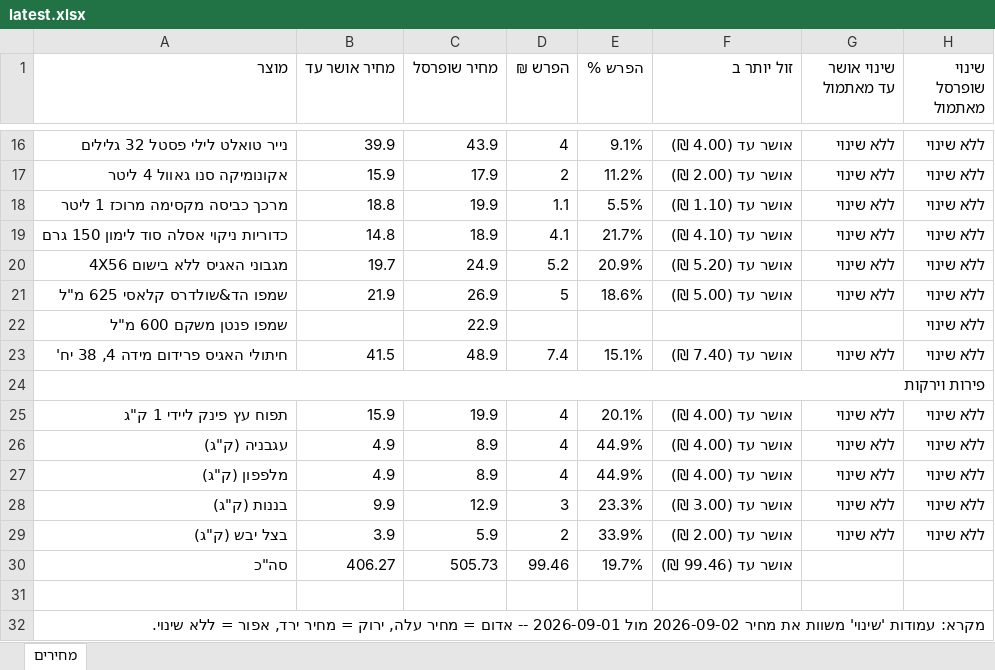
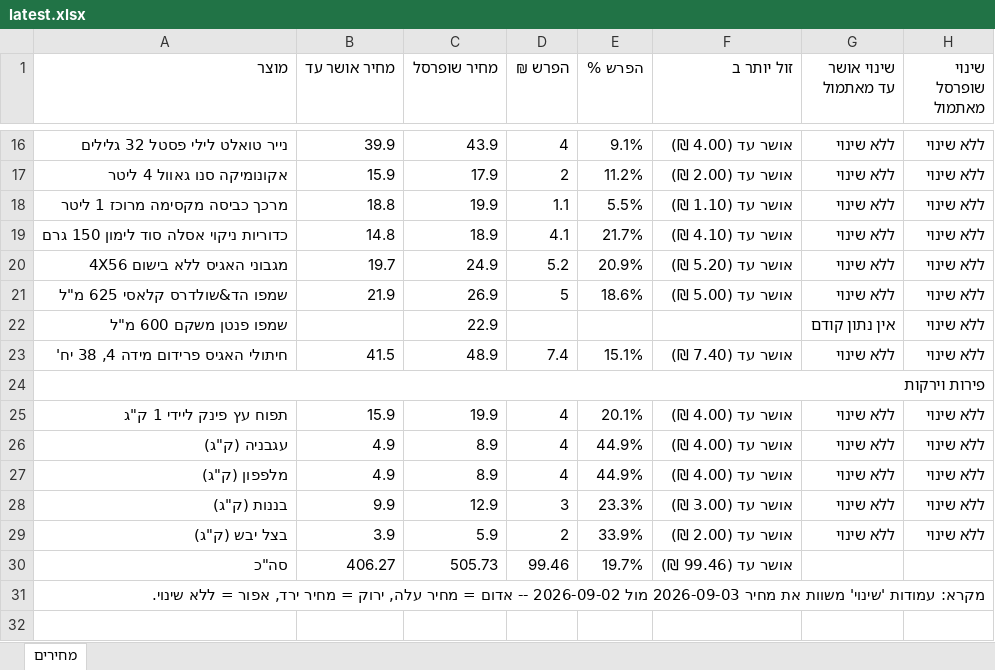
Before and after one commit to Gur1963/MYQA, an Excel workbook: grocery-prices/latest.xlsx, sheet מחירים, drawn as a sheet; only a part is shown, gaps mark what is left out; values as stored, in another font and other column widths than the file's, no cell formats; removed rows and columns are numbered as before the commit, all else as after; the diff names each change by its address in the sheet, - before the commit and + after, or states it on an @@ line.

```diff
--- a/grocery-prices/latest.xlsx (sheet מחירים)
+++ b/grocery-prices/latest.xlsx (sheet מחירים)
-G22 (שינוי אושר עד מאתמול): (empty)
+G22 (שינוי אושר עד מאתמול): אין נתון קודם
-row 31: (empty)
-A31 (מוצר): …את מחיר 2026-09-02 מול 2026-09-01 -- אדום…
+A31 (מוצר): …את מחיר 2026-09-03 מול 2026-09-02 -- אדום…
```
Also changed, not shown: cell formats, 1 other file.
